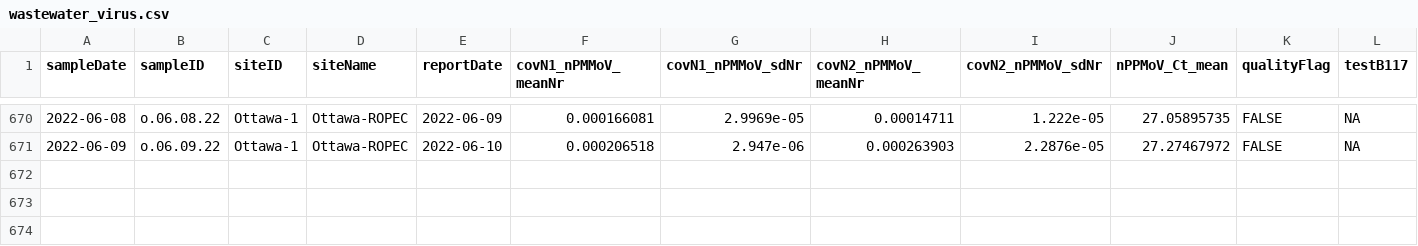
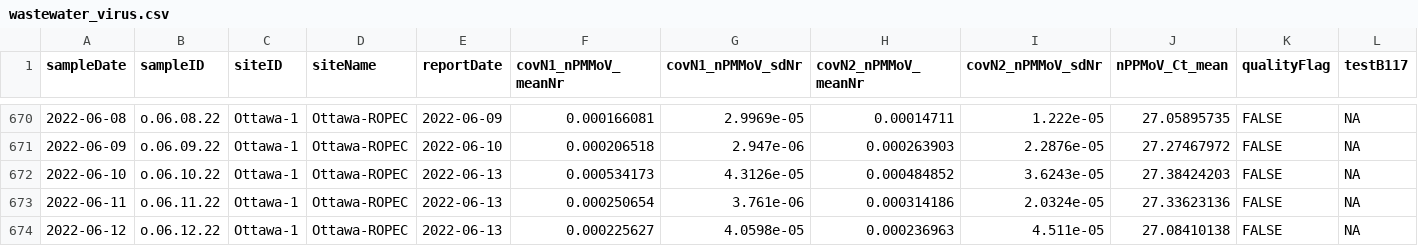
Before and after one commit to Delatolla-lab/PHESD, a CSV file: Wastewater/Ottawa/Data/wastewater_virus.csv, drawn as a sheet; only a part is shown, gaps mark what is left out; rows hold the shown columns only; the diff names each change by its address in the sheet, - before the commit and + after, or states it on an @@ line.

```diff
--- a/Wastewater/Ottawa/Data/wastewater_virus.csv
+++ b/Wastewater/Ottawa/Data/wastewater_virus.csv
+row 672: 2022-06-10 | o.06.10.22 | Ottawa-1 | Ottawa-ROPEC | 2022-06-13 | 0.000534173 | 4.3126e-05 | 0.000484852 | 3.6243e-05 | 27.38424203 | FALSE | NA
+row 673: 2022-06-11 | o.06.11.22 | Ottawa-1 | Ottawa-ROPEC | 2022-06-13 | 0.000250654 | 3.761e-06 | 0.000314186 | 2.0324e-05 | 27.33623136 | FALSE | NA
+row 674: 2022-06-12 | o.06.12.22 | Ottawa-1 | Ottawa-ROPEC | 2022-06-13 | 0.000225627 | 4.0598e-05 | 0.000236963 | 4.511e-05 | 27.08410138 | FALSE | NA
```
Also changed, not shown: Wastewater/Ottawa/Data/wwMeasure.csv.
